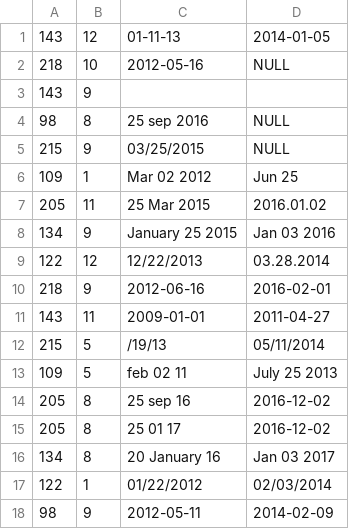
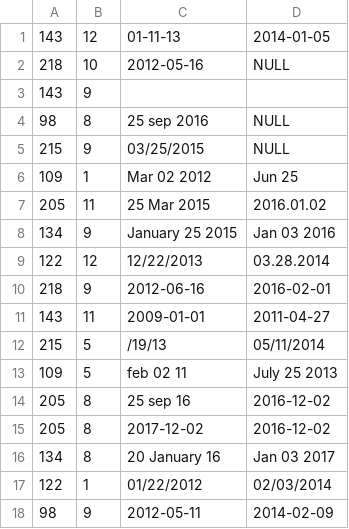
Before and after one commit to rositsadr/ProjectTrackerApp, a CSV file: data/employeeDataMistakes.csv, drawn as a sheet.

Commit message:
Changes in mistakes visualization and added correct date verification.

```diff
--- a/data/employeeDataMistakes.csv
+++ b/data/employeeDataMistakes.csv
@@ -14,3 +14,3 @@
 205, 8, 25 sep 16, 2016-12-02
-205, 8, 25 01 17, 2016-12-02
+205, 8, 2017-12-02, 2016-12-02
 134, 8, 20 January 16, Jan 03 2017
```
Also changed, not shown: 6 other files.
